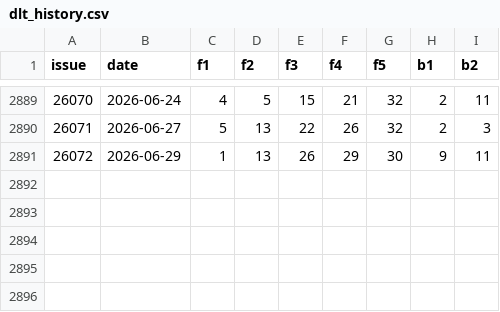
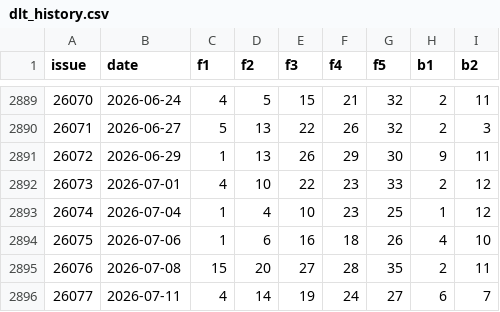
Before and after one commit to Wisely88/Ceway-Digital-Decision-Platform, a CSV file: backend/data/dlt_history.csv, drawn as a sheet; only a part is shown, gaps mark what is left out.

```diff
--- a/backend/data/dlt_history.csv
+++ b/backend/data/dlt_history.csv
@@ -2891 +2891,6 @@ issue,date,f1,f2,f3,f4,f5,b1,b2
 26072,2026-06-29,1,13,26,29,30,9,11
+26073,2026-07-01,4,10,22,23,33,2,12
+26074,2026-07-04,1,4,10,23,25,1,12
+26075,2026-07-06,1,6,16,18,26,4,10
+26076,2026-07-08,15,20,27,28,35,2,11
+26077,2026-07-11,4,14,19,24,27,6,7
```
Also changed, not shown: backend/data/ssq_history.csv, 11 other files.
